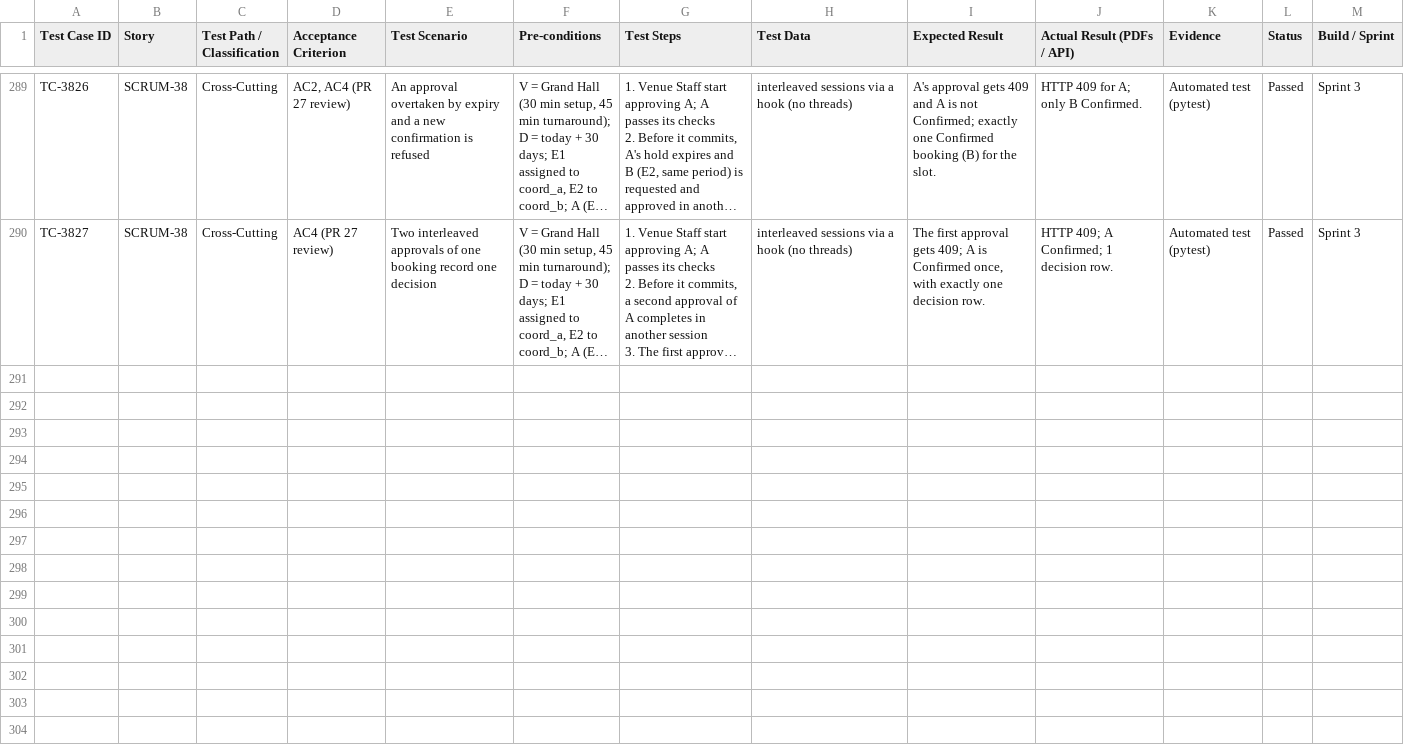
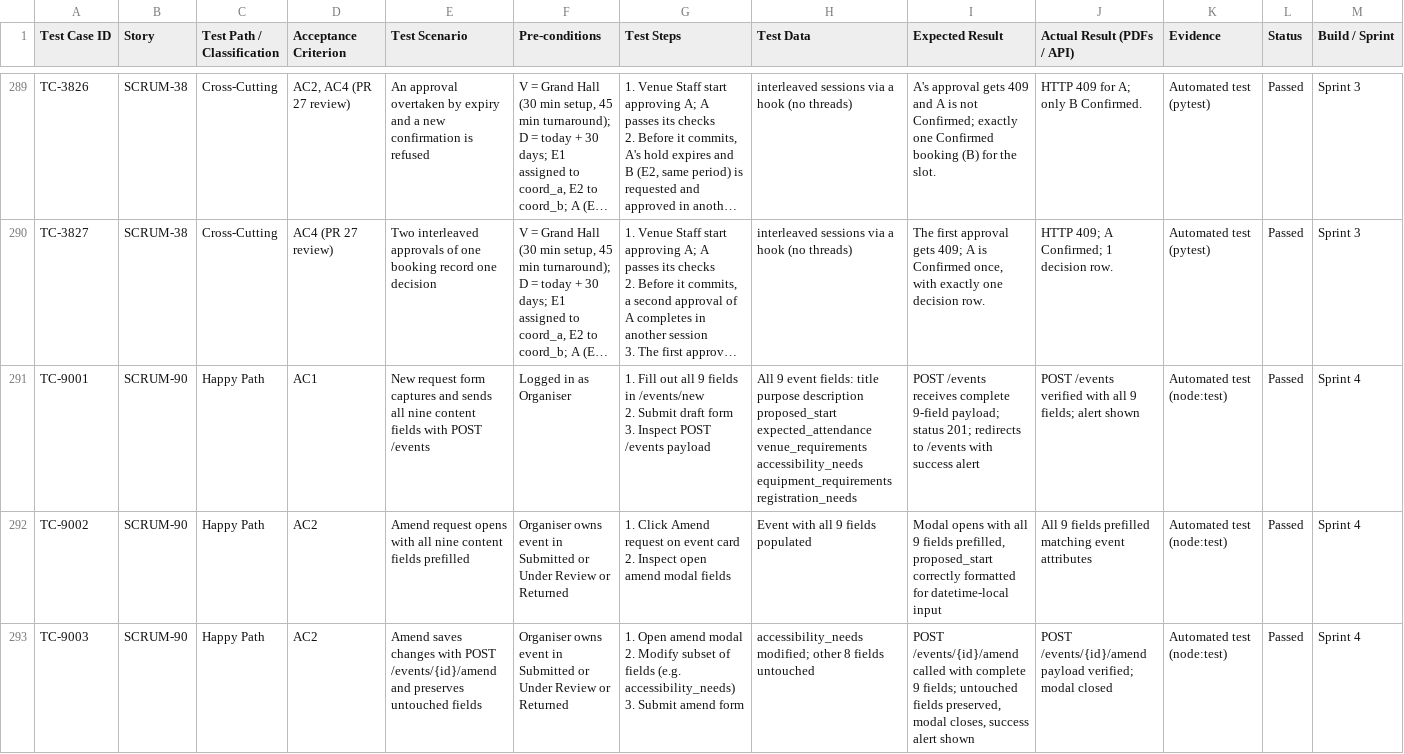
Before and after one commit to elnathanshee/spm, a CSV file: docs/TEST_CASES.csv, drawn as a sheet; only a part is shown, gaps mark what is left out; long unchanged cells end in …; rows hold the shown columns only; ↵ is a line break in a cell; the diff covers the shown part only; the diff names each change by its address in the sheet, - before the commit and + after, or states it on an @@ line.

Commit message:
docs(SCRUM-90): register TC-9001 to TC-9005 for 9-field event capture and amend

```diff
--- a/docs/TEST_CASES.csv
+++ b/docs/TEST_CASES.csv
+row 291: TC-9001 | SCRUM-90 | Happy Path | AC1 | New request form captures and sends all nine content fields with POST /events | Logged in as Organiser | 1. Fill out all 9 fields in /events/new ↵ 2. Submit draft form ↵ 3. Inspect POST /events payload | All 9 event fields: title purpose description proposed_start expected_attendance venue_requirements accessibility_needs equipment_requirements registration_needs | POST /events receives complete 9-field payload; status 201; redirects to /events with success alert | POST /events verified with all 9 fields; alert shown | Automated test (node:test) | Passed | Sprint 4
+row 292: TC-9002 | SCRUM-90 | Happy Path | AC2 | Amend request opens with all nine content fields prefilled | Organiser owns event in Submitted or Under Review or Returned | 1. Click Amend request on event card ↵ 2. Inspect open amend modal fields | Event with all 9 fields populated | Modal opens with all 9 fields prefilled, proposed_start correctly formatted for datetime-local input | All 9 fields prefilled matching event attributes | Automated test (node:test) | Passed | Sprint 4
+row 293: TC-9003 | SCRUM-90 | Happy Path | AC2 | Amend saves changes with POST /events/{id}/amend and preserves untouched fields | Organiser owns event in Submitted or Under Review or Returned | 1. Open amend modal ↵ 2. Modify subset of fields (e.g. accessibility_needs) ↵ 3. Submit amend form | accessibility_needs modified; other 8 fields untouched | POST /events/{id}/amend called with complete 9 fields; untouched fields preserved, modal closes, success alert shown | POST /events/{id}/amend payload verified; modal closed | Automated test (node:test) | Passed | Sprint 4
```
Also changed, not shown: 2 added rows elsewhere in this file, 1 other file.
